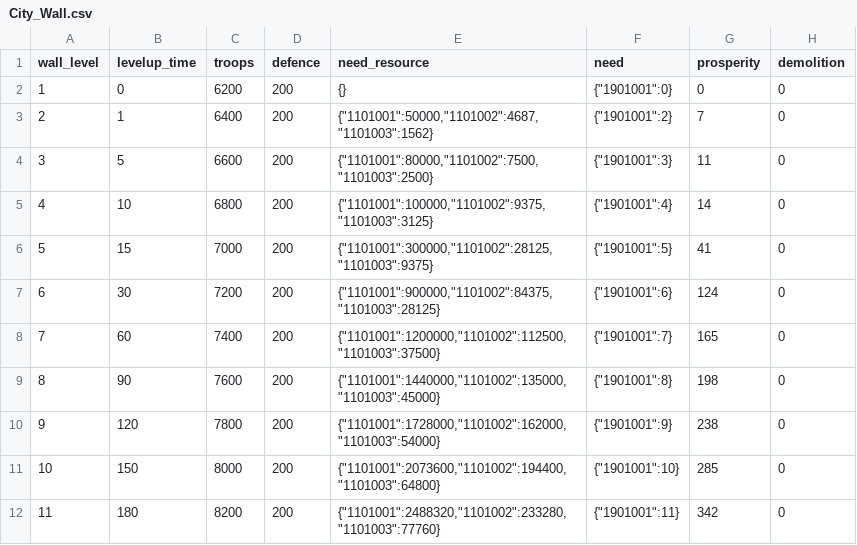
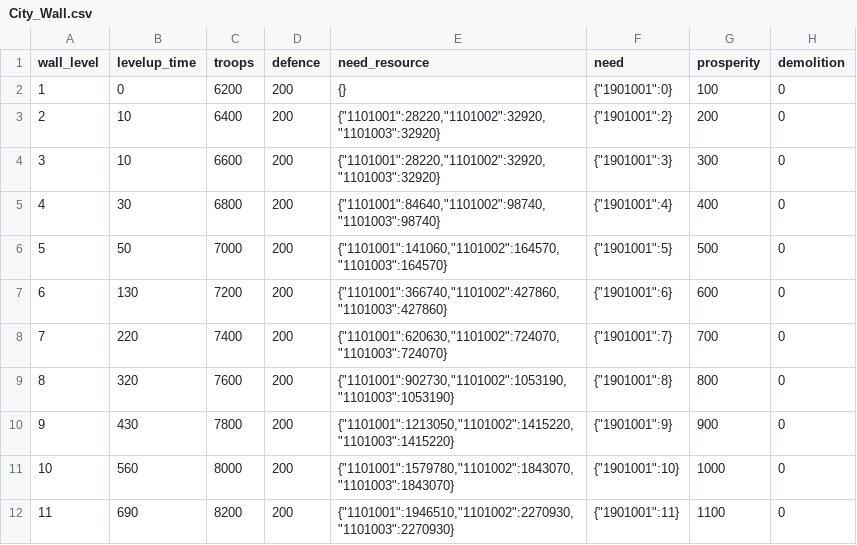
Before and after one commit to kspine/solution_pk, a CSV file: etc/poseidon/empery_center_data/City_Wall.csv, drawn as a sheet; only a part is shown; the diff covers the shown part only.

```diff
--- a/etc/poseidon/empery_center_data/City_Wall.csv
+++ b/etc/poseidon/empery_center_data/City_Wall.csv
@@ -1,12 +1,12 @@
 wall_level,levelup_time,troops,defence,need_resource,need,prosperity,demolition
-1,0,6200,200,{},"{""1901001"":0}",0,0
-2,1,6400,200,"{""1101001"":50000,""1101002"":4687,""1101003"":1562}","{""1901001"":2}",7,0
-3,5,6600,200,"{""1101001"":80000,""1101002"":7500,""1101003"":2500}","{""1901001"":3}",11,0
-4,10,6800,200,"{""1101001"":100000,""1101002"":9375,""1101003"":3125}","{""1901001"":4}",14,0
-5,15,7000,200,"{""1101001"":300000,""1101002"":28125,""1101003"":9375}","{""1901001"":5}",41,0
-6,30,7200,200,"{""1101001"":900000,""1101002"":84375,""1101003"":28125}","{""1901001"":6}",124,0
-7,60,7400,200,"{""1101001"":1200000,""1101002"":112500,""1101003"":37500}","{""1901001"":7}",165,0
-8,90,7600,200,"{""1101001"":1440000,""1101002"":135000,""1101003"":45000}","{""1901001"":8}",198,0
-9,120,7800,200,"{""1101001"":1728000,""1101002"":162000,""1101003"":54000}","{""1901001"":9}",238,0
-10,150,8000,200,"{""1101001"":2073600,""1101002"":194400,""1101003"":64800}","{""1901001"":10}",285,0
-11,180,8200,200,"{""1101001"":2488320,""1101002"":233280,""1101003"":77760}","{""1901001"":11}",342,0
+1,0,6200,200,{},"{""1901001"":0}",100,0
+2,10,6400,200,"{""1101001"":28220,""1101002"":32920,""1101003"":32920}","{""1901001"":2}",200,0
+3,10,6600,200,"{""1101001"":28220,""1101002"":32920,""1101003"":32920}","{""1901001"":3}",300,0
+4,30,6800,200,"{""1101001"":84640,""1101002"":98740,""1101003"":98740}","{""1901001"":4}",400,0
+5,50,7000,200,"{""1101001"":141060,""1101002"":164570,""1101003"":164570}","{""1901001"":5}",500,0
+6,130,7200,200,"{""1101001"":366740,""1101002"":427860,""1101003"":427860}","{""1901001"":6}",600,0
+7,220,7400,200,"{""1101001"":620630,""1101002"":724070,""1101003"":724070}","{""1901001"":7}",700,0
+8,320,7600,200,"{""1101001"":902730,""1101002"":1053190,""1101003"":1053190}","{""1901001"":8}",800,0
+9,430,7800,200,"{""1101001"":1213050,""1101002"":1415220,""1101003"":1415220}","{""1901001"":9}",900,0
+10,560,8000,200,"{""1101001"":1579780,""1101002"":1843070,""1101003"":1843070}","{""1901001"":10}",1000,0
+11,690,8200,200,"{""1101001"":1946510,""1101002"":2270930,""1101003"":2270930}","{""1901001"":11}",1100,0
```
Also changed, not shown: 57 edited cells elsewhere in this file, etc/poseidon/empery_center_data/City_Castel.csv, etc/poseidon/empery_center_data/City_College.csv, 12 other files.
